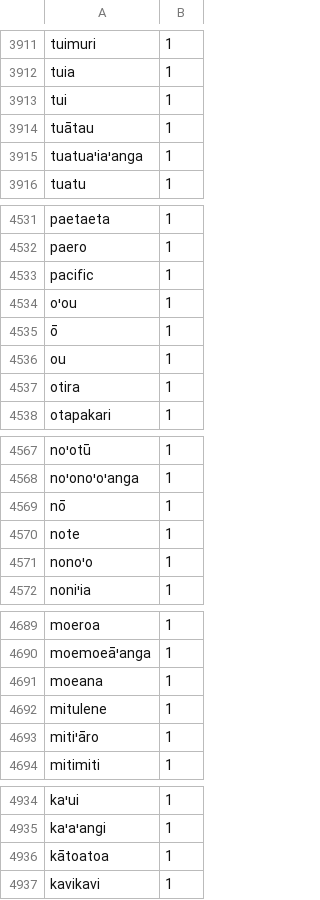
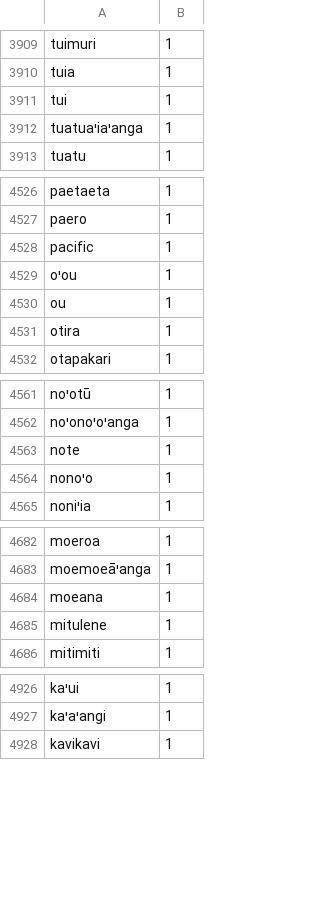
Before and after one commit to andyleongdev-lab/lexical-model, a TSV file: release/akevai_oh_zhou_coto_quint/akevai_oh_zhou_coto_quint.rar-latn.cim/source/wordlist.tsv, drawn as a sheet; only a part is shown, gaps mark what is left out; the diff covers the shown part only.

```diff
--- a/release/akevai_oh_zhou_coto_quint/akevai_oh_zhou_coto_quint.rar-latn.cim/source/wordlist.tsv
+++ b/release/akevai_oh_zhou_coto_quint/akevai_oh_zhou_coto_quint.rar-latn.cim/source/wordlist.tsv
@@ -3913,3 +3911,2 @@ tuia	1
 tui	1
-tuātau	1
 tuatuaꞌiaꞌanga	1
@@ -4534,3 +4529,2 @@ pacific	1
 oꞌou	1
-ō	1
 ou	1
@@ -4568,3 +4562,2 @@ noꞌotū	1
 noꞌonoꞌoꞌanga	1
-nō	1
 note	1
@@ -4692,3 +4685,2 @@ moeana	1
 mitulene	1
-mitiꞌāro	1
 mitimiti	1
@@ -4935,3 +4927,2 @@ kaꞌui	1
 kaꞌaꞌangi	1
-kātoatoa	1
 kavikavi	1
```
Also changed, not shown: 4 removed rows and 9 edited cells elsewhere in this file, 6 other files.
